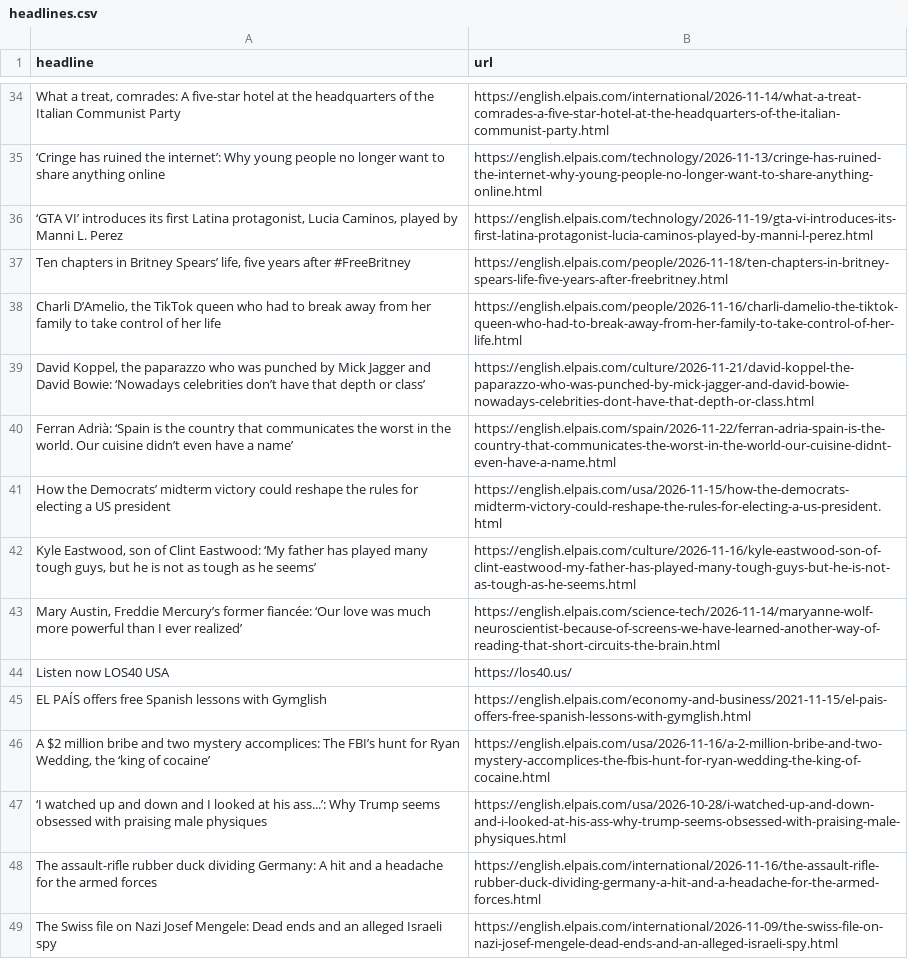
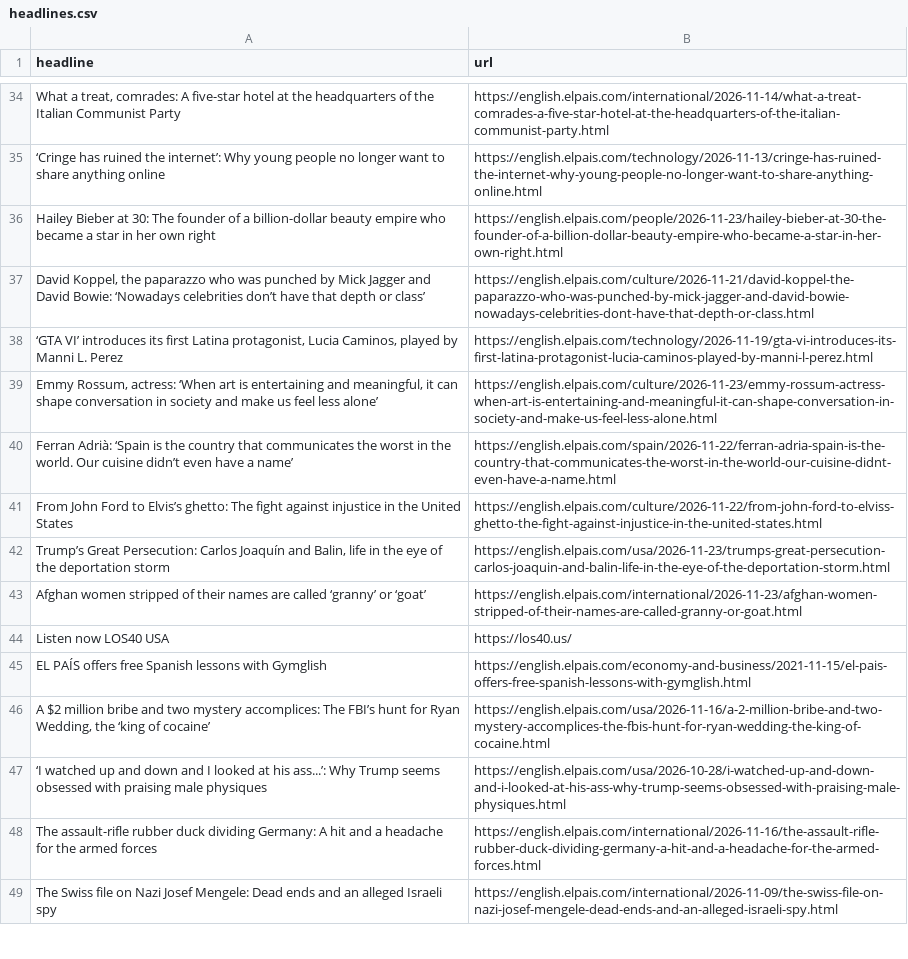
Before and after one commit to jsoma/el-pais-scraper, a CSV file: headlines.csv, drawn as a sheet; only a part is shown, gaps mark what is left out; removed rows and columns are numbered as before the commit, all else as after; the diff covers the shown part only; the diff names each change by its address in the sheet, - before the commit and + after, or states it on an @@ line.

```diff
--- a/headlines.csv
+++ b/headlines.csv
@@ row 17 moved to row 36: Hailey Bieber at 30: The founder of a bi… @@
@@ row 39 moved to row 37: David Koppel, the paparazzo who was punc… @@
-row 37: Ten chapters in Britney Spears’ life, five years after #FreeBritney | https://english.elpais.com/people/2026-11-18/ten-chapters-in-britney-spears-life-five-years-after-freebritney.html
-row 38: Charli D’Amelio, the TikTok queen who had to break away from her family to take control of her life | https://english.elpais.com/people/2026-11-16/charli-damelio-the-tiktok-queen-who-had-to-break-away-from-her-family-to-take-control-of-her-life.html
@@ row 14 moved to row 39: Emmy Rossum, actress: ‘When art is enter… @@
-row 41: How the Democrats’ midterm victory could reshape the rules for electing a US president | https://english.elpais.com/usa/2026-11-15/how-the-democrats-midterm-victory-could-reshape-the-rules-for-electing-a-us-president.html
-row 42: Kyle Eastwood, son of Clint Eastwood: ‘My father has played many tough guys, but he is not as tough as he seems’ | https://english.elpais.com/culture/2026-11-16/kyle-eastwood-son-of-clint-eastwood-my-father-has-played-many-tough-guys-but-he-is-not-as-tough-as-he-seems.html
-row 43: Mary Austin, Freddie Mercury’s former fiancée: ‘Our love was much more powerful than I ever realized’ | https://english.elpais.com/science-tech/2026-11-14/maryanne-wolf-neuroscientist-because-of-screens-we-have-learned-another-way-of-reading-that-short-circuits-the-brain.html
@@ row 11 moved to row 41: From John Ford to Elvis’s ghetto: The fi… @@
+row 42: Trump’s Great Persecution: Carlos Joaquín and Balin, life in the eye of the deportation storm | https://english.elpais.com/usa/2026-11-23/trumps-great-persecution-carlos-joaquin-and-balin-life-in-the-eye-of-the-deportation-storm.html
+row 43: Afghan women stripped of their names are called ‘granny’ or ‘goat’ | https://english.elpais.com/international/2026-11-23/afghan-women-stripped-of-their-names-are-called-granny-or-goat.html
```
Also changed, not shown: 13 added rows, 10 removed rows and 2 edited cells elsewhere in this file.
